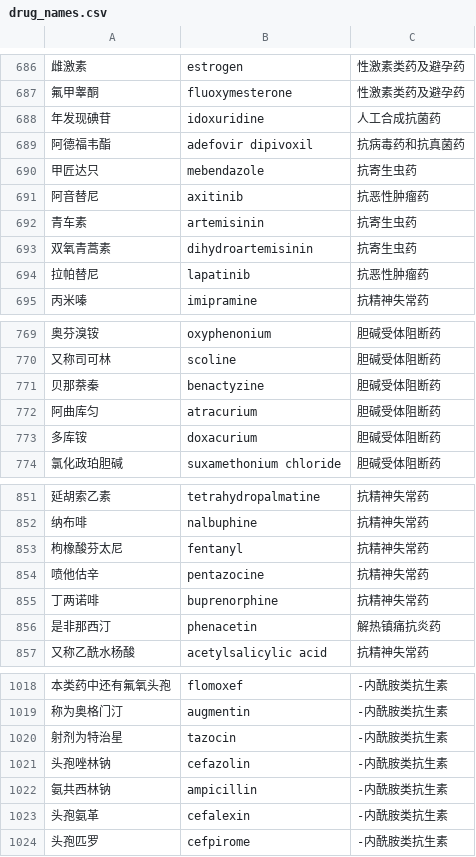
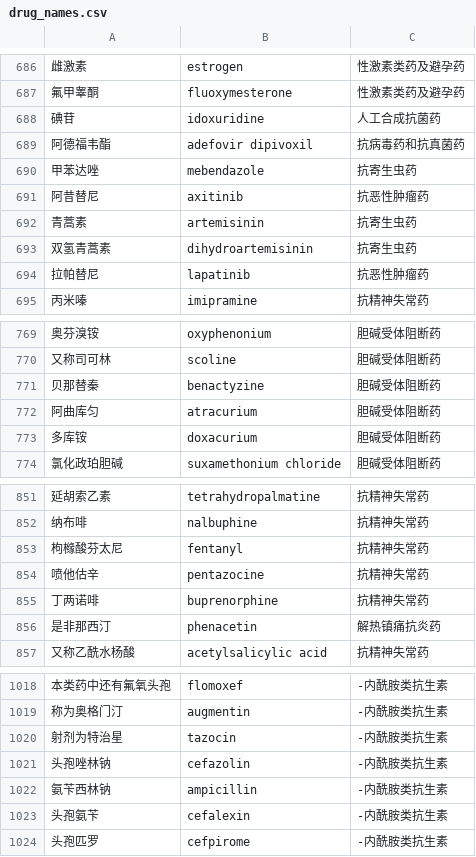
Before and after one commit to L1SC/MedChemHelper, a CSV file: data/drug_names.csv, drawn as a sheet; only a part is shown, gaps mark what is left out; the diff names each change by its address in the sheet, - before the commit and + after, or states it on an @@ line.

```diff
--- a/data/drug_names.csv
+++ b/data/drug_names.csv
-A688: 年发现碘苷
+A688: 碘苷
-A690: 甲匠达只
+A690: 甲苯达唑
-A691: 阿音替尼
+A691: 阿昔替尼
-A692: 青车素
+A692: 青蒿素
-A693: 双氧青蒿素
+A693: 双氢青蒿素
-A771: 贝那萘秦
+A771: 贝那替秦
-A853: 枸橡酸芬太尼
+A853: 枸橼酸芬太尼
-A1022: 氨共西林钠
+A1022: 氨苄西林钠
-A1023: 头孢氨革
+A1023: 头孢氨苄
```
Also changed, not shown: 8 other files.
